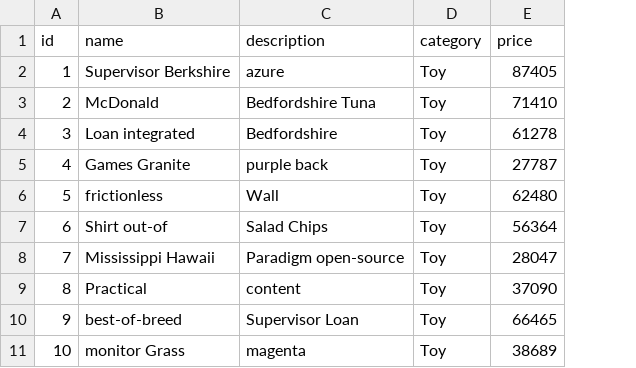
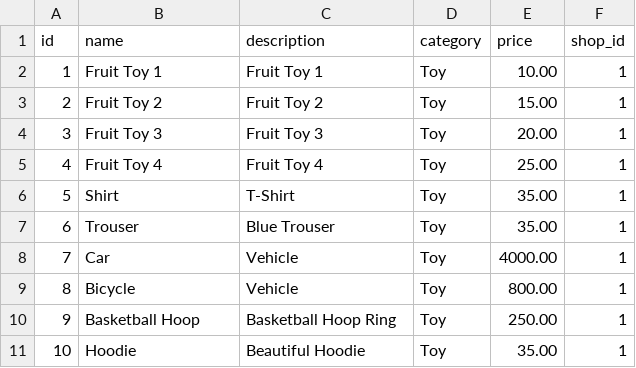
Before and after one commit to MuhammadZabir/Captcha, a CSV file: src/main/resources/config/liquibase/fake-data/item.csv, drawn as a sheet; the diff names each change by its address in the sheet, - before the commit and + after, or states it on an @@ line.

```diff
--- a/src/main/resources/config/liquibase/fake-data/item.csv
+++ b/src/main/resources/config/liquibase/fake-data/item.csv
+column F (shop_id), rows 2-11: all 1
-B2 (name): Supervisor Berkshire
+B2 (name): Fruit Toy 1
-C2 (description): azure
+C2 (description): Fruit Toy 1
-E2 (price): 87405
+E2 (price): 10.00
-B3 (name): McDonald
+B3 (name): Fruit Toy 2
-C3 (description): Bedfordshire Tuna
+C3 (description): Fruit Toy 2
-E3 (price): 71410
+E3 (price): 15.00
-B4 (name): Loan integrated
+B4 (name): Fruit Toy 3
-C4 (description): Bedfordshire
+C4 (description): Fruit Toy 3
-E4 (price): 61278
+E4 (price): 20.00
-B5 (name): Games Granite
+B5 (name): Fruit Toy 4
-C5 (description): purple back
+C5 (description): Fruit Toy 4
-E5 (price): 27787
+E5 (price): 25.00
-B6 (name): frictionless
+B6 (name): Shirt
-C6 (description): Wall
+C6 (description): T-Shirt
-E6 (price): 62480
+E6 (price): 35.00
-B7 (name): Shirt out-of
+B7 (name): Trouser
-C7 (description): Salad Chips
+C7 (description): Blue Trouser
-E7 (price): 56364
+E7 (price): 35.00
-B8 (name): Mississippi Hawaii
+B8 (name): Car
-C8 (description): Paradigm open-source
+C8 (description): Vehicle
-E8 (price): 28047
+E8 (price): 4000.00
-B9 (name): Practical
+B9 (name): Bicycle
-C9 (description): content
+C9 (description): Vehicle
-E9 (price): 37090
+E9 (price): 800.00
-B10 (name): best-of-breed
+B10 (name): Basketball Hoop
-C10 (description): Supervisor Loan
+C10 (description): Basketball Hoop Ring
-E10 (price): 66465
+E10 (price): 250.00
-B11 (name): monitor Grass
+B11 (name): Hoodie
-C11 (description): magenta
+C11 (description): Beautiful Hoodie
-E11 (price): 38689
+E11 (price): 35.00
```
Also changed, not shown: 8 other files.
